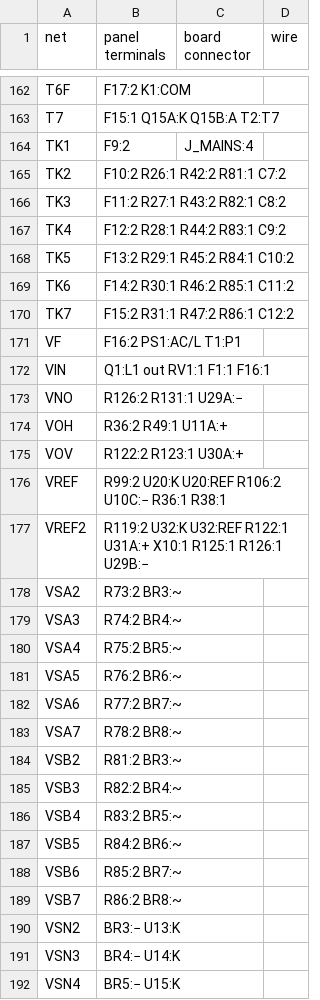
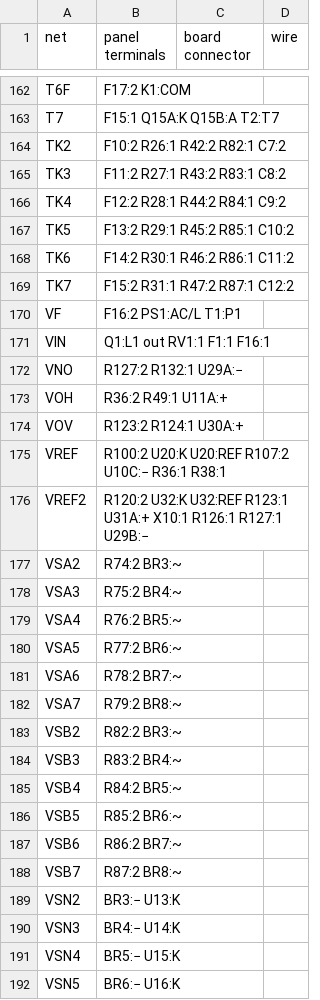
Before and after one commit to kjaf1978-cmr/EmbedForge, a CSV file: hardware/stabiliser-t-pair/panel.csv, drawn as a sheet; only a part is shown, gaps mark what is left out; the shorter side is filled out with more unchanged rows; the diff covers the shown part only.

```diff
--- a/hardware/stabiliser-t-pair/panel.csv
+++ b/hardware/stabiliser-t-pair/panel.csv
@@ -163,28 +163,27 @@ T6F;F17:2 K1:COM;;
 T7;F15:1 Q15A:K Q15B:A T2:T7;;
-TK1;F9:2;J_MAINS:4;
-TK2;F10:2 R26:1 R42:2 R81:1 C7:2;;
-TK3;F11:2 R27:1 R43:2 R82:1 C8:2;;
-TK4;F12:2 R28:1 R44:2 R83:1 C9:2;;
-TK5;F13:2 R29:1 R45:2 R84:1 C10:2;;
-TK6;F14:2 R30:1 R46:2 R85:1 C11:2;;
-TK7;F15:2 R31:1 R47:2 R86:1 C12:2;;
+TK2;F10:2 R26:1 R42:2 R82:1 C7:2;;
+TK3;F11:2 R27:1 R43:2 R83:1 C8:2;;
+TK4;F12:2 R28:1 R44:2 R84:1 C9:2;;
+TK5;F13:2 R29:1 R45:2 R85:1 C10:2;;
+TK6;F14:2 R30:1 R46:2 R86:1 C11:2;;
+TK7;F15:2 R31:1 R47:2 R87:1 C12:2;;
 VF;F16:2 PS1:AC/L T1:P1;;
 VIN;Q1:L1 out RV1:1 F1:1 F16:1;;
-VNO;R126:2 R131:1 U29A:−;;
+VNO;R127:2 R132:1 U29A:−;;
 VOH;R36:2 R49:1 U11A:+;;
-VOV;R122:2 R123:1 U30A:+;;
-VREF;R99:2 U20:K U20:REF R106:2 U10C:− R36:1 R38:1;;
-VREF2;R119:2 U32:K U32:REF R122:1 U31A:+ X10:1 R125:1 R126:1 U29B:−;;
-VSA2;R73:2 BR3:~;;
-VSA3;R74:2 BR4:~;;
-VSA4;R75:2 BR5:~;;
-VSA5;R76:2 BR6:~;;
-VSA6;R77:2 BR7:~;;
-VSA7;R78:2 BR8:~;;
-VSB2;R81:2 BR3:~;;
-VSB3;R82:2 BR4:~;;
-VSB4;R83:2 BR5:~;;
-VSB5;R84:2 BR6:~;;
-VSB6;R85:2 BR7:~;;
-VSB7;R86:2 BR8:~;;
+VOV;R123:2 R124:1 U30A:+;;
+VREF;R100:2 U20:K U20:REF R107:2 U10C:− R36:1 R38:1;;
+VREF2;R120:2 U32:K U32:REF R123:1 U31A:+ X10:1 R126:1 R127:1 U29B:−;;
+VSA2;R74:2 BR3:~;;
+VSA3;R75:2 BR4:~;;
+VSA4;R76:2 BR5:~;;
+VSA5;R77:2 BR6:~;;
+VSA6;R78:2 BR7:~;;
+VSA7;R79:2 BR8:~;;
+VSB2;R82:2 BR3:~;;
+VSB3;R83:2 BR4:~;;
+VSB4;R84:2 BR5:~;;
+VSB5;R85:2 BR6:~;;
+VSB6;R86:2 BR7:~;;
+VSB7;R87:2 BR8:~;;
 VSN2;BR3:− U13:K;;
```
Also changed, not shown: 1 added row, 1 removed row and 58 edited cells elsewhere in this file, hardware/stabiliser-t-pair/stabiliser-t-pair-bom.csv, 12 other files.
